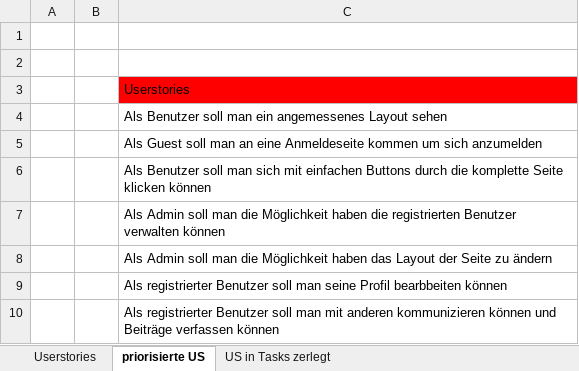
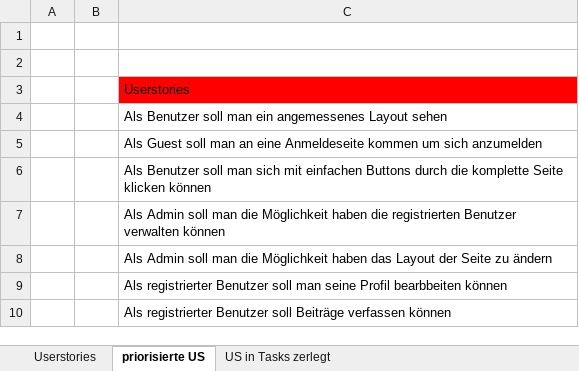
Before and after one commit to Simon040101/websiteManuelSimon, an Excel workbook: UserStories.xlsx, sheet priorisierte US, drawn as a sheet; values as stored, in another font and other column widths than the file's, no borders; the diff names each change by its address in the sheet, - before the commit and + after, or states it on an @@ line.

```diff
--- a/UserStories.xlsx (sheet priorisierte US)
+++ b/UserStories.xlsx (sheet priorisierte US)
-C10: …Benutzer soll man mit anderen kommunizieren können und Beiträge verfassen…
+C10: …Benutzer soll Beiträge verfassen…
```
Also changed, not shown: sheet US in Tasks zerlegt, 23 other files.
